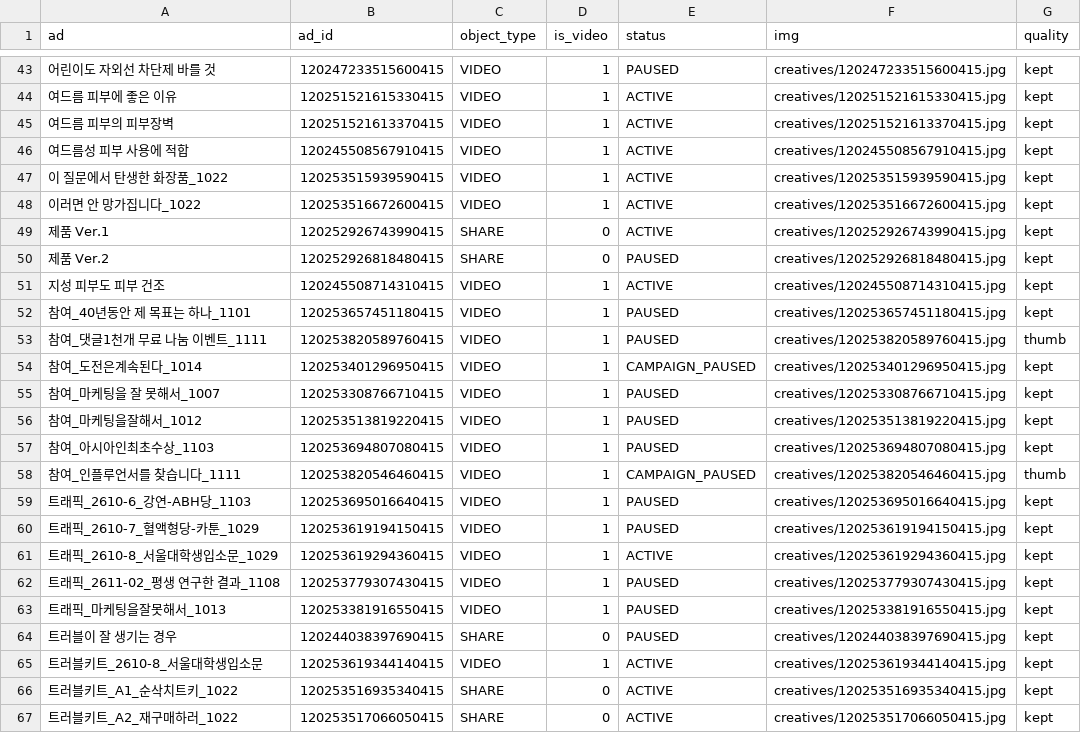
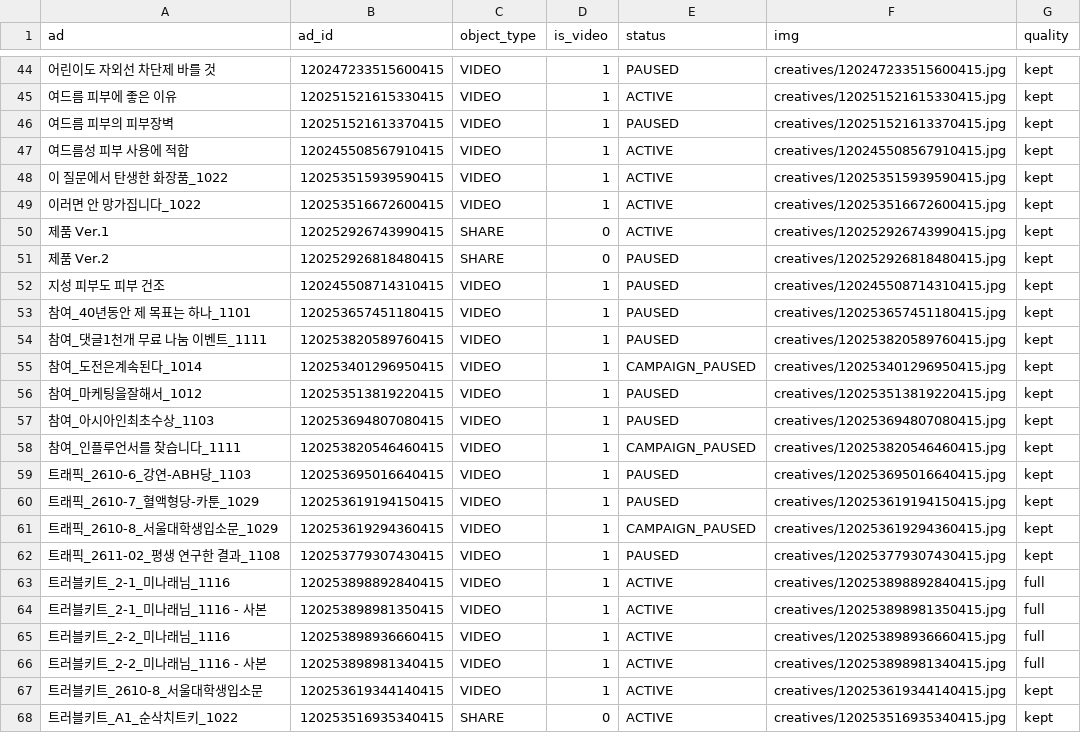
Before and after one commit to withmaje-git/meta-ad-abh-dashboard, a CSV file: data/creatives.csv, drawn as a sheet; only a part is shown, gaps mark what is left out; the shorter side is filled out with more unchanged rows; removed rows and columns are numbered as before the commit, all else as after; the diff covers the shown part only; the diff names each change by its address in the sheet, - before the commit and + after, or states it on an @@ line.

```diff
--- a/data/creatives.csv
+++ b/data/creatives.csv
-E46 (status): ACTIVE
+E46 (status): PAUSED
-E52 (status): ACTIVE
+E52 (status): PAUSED
-G54 (quality): thumb
+G54 (quality): kept
-row 55: 참여_마케팅을 잘 못해서_1007 | 120253308766710415 | VIDEO | 1 | PAUSED | creatives/120253308766710415.jpg | kept
-G58 (quality): thumb
+G58 (quality): kept
-E61 (status): ACTIVE
+E61 (status): CAMPAIGN_PAUSED
-row 63: 트래픽_마케팅을잘못해서_1013 | 120253381916550415 | VIDEO | 1 | PAUSED | creatives/120253381916550415.jpg | kept
-row 64: 트러블이 잘 생기는 경우 | 120244038397690415 | SHARE | 0 | PAUSED | creatives/120244038397690415.jpg | kept
+row 63: 트러블키트_2-1_미나래님_1116 | 120253898892840415 | VIDEO | 1 | ACTIVE | creatives/120253898892840415.jpg | full
+row 64: 트러블키트_2-1_미나래님_1116 - 사본 | 120253898981350415 | VIDEO | 1 | ACTIVE | creatives/120253898981350415.jpg | full
+row 65: 트러블키트_2-2_미나래님_1116 | 120253898936660415 | VIDEO | 1 | ACTIVE | creatives/120253898936660415.jpg | full
+row 66: 트러블키트_2-2_미나래님_1116 - 사본 | 120253898981340415 | VIDEO | 1 | ACTIVE | creatives/120253898981340415.jpg | full
```
Also changed, not shown: 3 added rows, 2 removed rows and 16 edited cells elsewhere in this file, data/creative_meta.csv, 12 other files.
